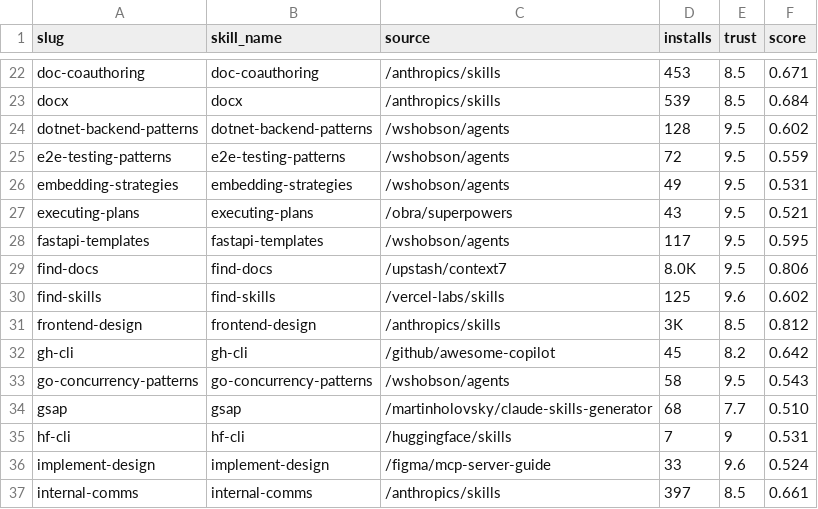
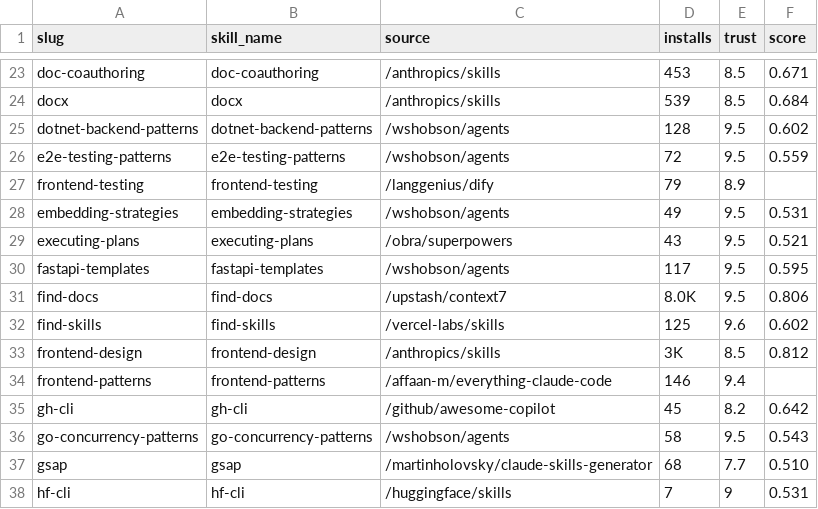
Before and after one commit to LouisLau-art/context7-skills-curated-pack, a CSV file: skills_manifest.csv, drawn as a sheet; only a part is shown, gaps mark what is left out; the shorter side is filled out with more unchanged rows; the diff covers the shown part only; the diff names each change by its address in the sheet, - before the commit and + after, or states it on an @@ line.

```diff
--- a/skills_manifest.csv
+++ b/skills_manifest.csv
+row 27: frontend-testing | frontend-testing | /langgenius/dify | 79 | 8.9
+row 34: frontend-patterns | frontend-patterns | /affaan-m/everything-claude-code | 146 | 9.4
```
Also changed, not shown: 2 added rows and 6 removed rows elsewhere in this file, 10 other files.
